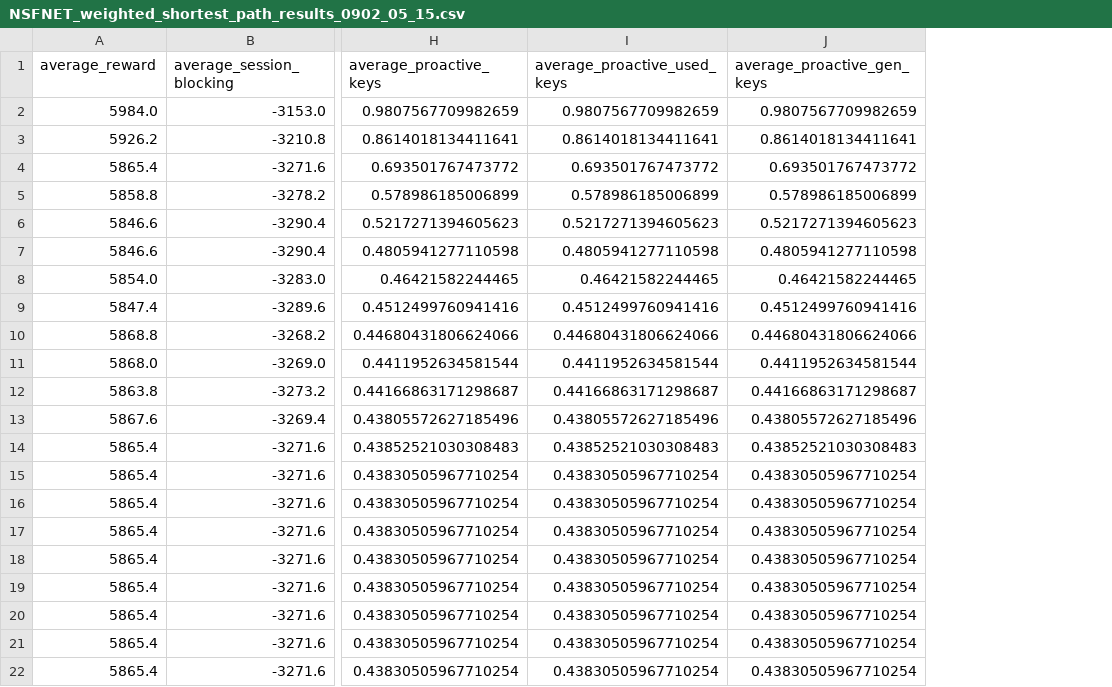
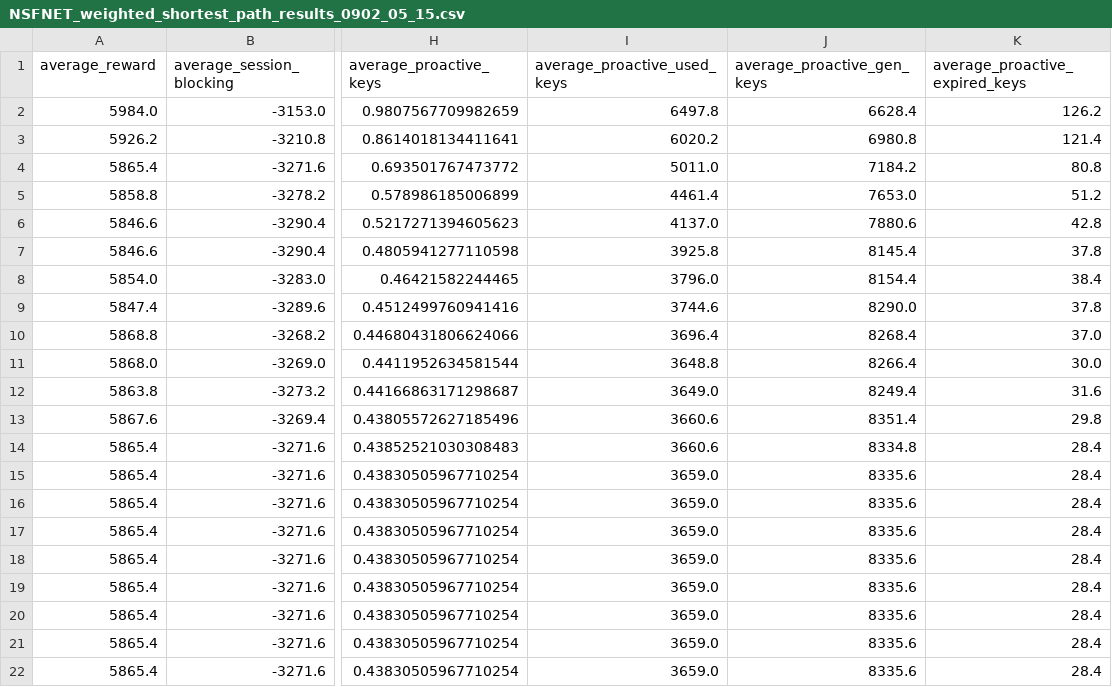
Before and after one commit to glenn89/qkdn_kkrd, a CSV file: results/NSFNET_weighted_shortest_path_results_0902_05_15.csv, drawn as a sheet; only a part is shown, gaps mark what is left out; the diff names each change by its address in the sheet, - before the commit and + after, or states it on an @@ line.

```diff
--- a/results/NSFNET_weighted_shortest_path_results_0902_05_15.csv
+++ b/results/NSFNET_weighted_shortest_path_results_0902_05_15.csv
+column K (average_proactive_expired_keys), rows 2-22: 126.2 | 121.4 | 80.8 | 51.2 | 42.8 | 37.8 | 38.4 | 37.8 | 37.0 | 30.0 | 31.6 | 29.8 | 28.4 | 28.4 | 28.4 | 28.4 | 28.4 | 28.4 | 28.4 | 28.4 | 28.4
-I2 (average_proactive_used_keys): 0.9807567709982659
+I2 (average_proactive_used_keys): 6497.8
-J2 (average_proactive_gen_keys): 0.9807567709982659
+J2 (average_proactive_gen_keys): 6628.4
-I3 (average_proactive_used_keys): 0.8614018134411641
+I3 (average_proactive_used_keys): 6020.2
-J3 (average_proactive_gen_keys): 0.8614018134411641
+J3 (average_proactive_gen_keys): 6980.8
-I4 (average_proactive_used_keys): 0.693501767473772
+I4 (average_proactive_used_keys): 5011.0
-J4 (average_proactive_gen_keys): 0.693501767473772
+J4 (average_proactive_gen_keys): 7184.2
-I5 (average_proactive_used_keys): 0.578986185006899
+I5 (average_proactive_used_keys): 4461.4
-J5 (average_proactive_gen_keys): 0.578986185006899
+J5 (average_proactive_gen_keys): 7653.0
-I6 (average_proactive_used_keys): 0.5217271394605623
+I6 (average_proactive_used_keys): 4137.0
-J6 (average_proactive_gen_keys): 0.5217271394605623
+J6 (average_proactive_gen_keys): 7880.6
-I7 (average_proactive_used_keys): 0.4805941277110598
+I7 (average_proactive_used_keys): 3925.8
-J7 (average_proactive_gen_keys): 0.4805941277110598
+J7 (average_proactive_gen_keys): 8145.4
-I8 (average_proactive_used_keys): 0.46421582244465
+I8 (average_proactive_used_keys): 3796.0
-J8 (average_proactive_gen_keys): 0.46421582244465
+J8 (average_proactive_gen_keys): 8154.4
-I9 (average_proactive_used_keys): 0.4512499760941416
+I9 (average_proactive_used_keys): 3744.6
-J9 (average_proactive_gen_keys): 0.4512499760941416
+J9 (average_proactive_gen_keys): 8290.0
-I10 (average_proactive_used_keys): 0.44680431806624066
+I10 (average_proactive_used_keys): 3696.4
-J10 (average_proactive_gen_keys): 0.44680431806624066
+J10 (average_proactive_gen_keys): 8268.4
-I11 (average_proactive_used_keys): 0.4411952634581544
+I11 (average_proactive_used_keys): 3648.8
-J11 (average_proactive_gen_keys): 0.4411952634581544
+J11 (average_proactive_gen_keys): 8266.4
-I12 (average_proactive_used_keys): 0.44166863171298687
+I12 (average_proactive_used_keys): 3649.0
-J12 (average_proactive_gen_keys): 0.44166863171298687
+J12 (average_proactive_gen_keys): 8249.4
-I13 (average_proactive_used_keys): 0.43805572627185496
+I13 (average_proactive_used_keys): 3660.6
-J13 (average_proactive_gen_keys): 0.43805572627185496
+J13 (average_proactive_gen_keys): 8351.4
-I14 (average_proactive_used_keys): 0.43852521030308483
+I14 (average_proactive_used_keys): 3660.6
-J14 (average_proactive_gen_keys): 0.43852521030308483
+J14 (average_proactive_gen_keys): 8334.8
-I15:I22 (average_proactive_used_keys): 0.43830505967710254
+I15:I22 (average_proactive_used_keys): 3659.0
-J15:J22 (average_proactive_gen_keys): 0.43830505967710254
+J15:J22 (average_proactive_gen_keys): 8335.6
```
Also changed, not shown: results/NSFNET_shortest_path_results_0902_01_10.csv, results/NSFNET_shortest_path_results_0902_03_10.csv, 32 other files.
